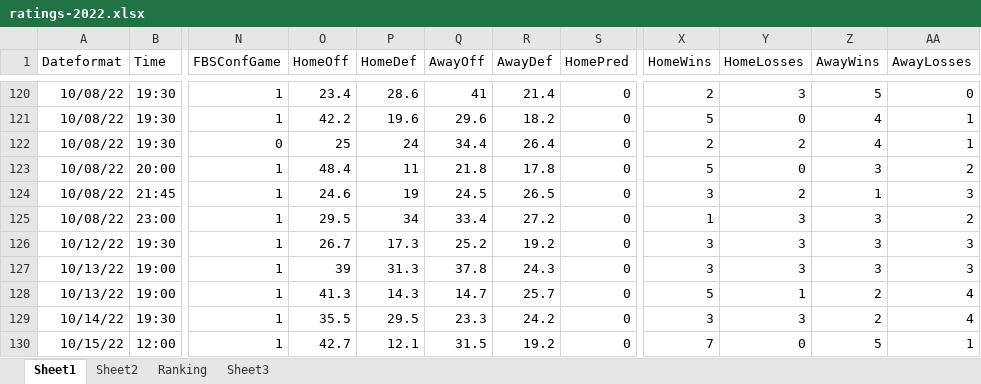
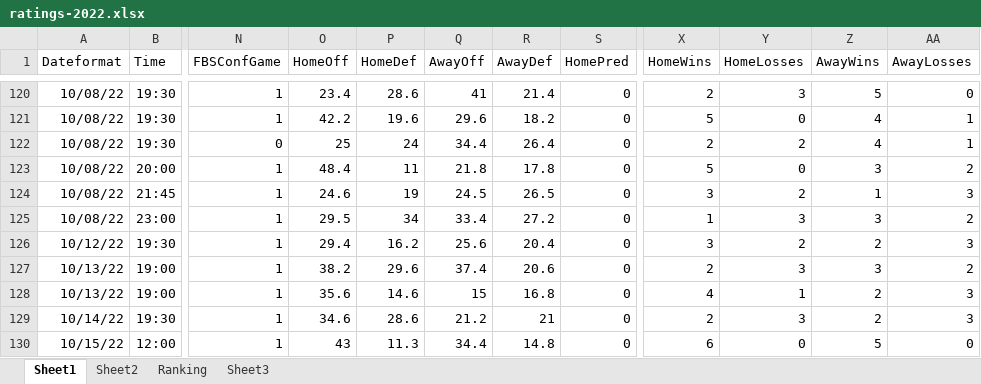
Before and after one commit to mike-mccomiskey/tvratings-cfbpredictions, an Excel workbook: ratings-2022.xlsx, sheet Sheet1, drawn as a sheet; only a part is shown, gaps mark what is left out; values as stored, in another font and other column widths than the file's, no borders; the diff covers the shown part only; the diff names each change by its address in the sheet, - before the commit and + after, or states it on an @@ line.

```diff
--- a/ratings-2022.xlsx (sheet Sheet1)
+++ b/ratings-2022.xlsx (sheet Sheet1)
-O126 (HomeOff): 26.7
+O126 (HomeOff): 29.4
-P126 (HomeDef): 17.3
+P126 (HomeDef): 16.2
-Q126 (AwayOff): 25.2
+Q126 (AwayOff): 25.6
-R126 (AwayDef): 19.2
+R126 (AwayDef): 20.4
-Y126 (HomeLosses): 3
+Y126 (HomeLosses): 2
-Z126 (AwayWins): 3
+Z126 (AwayWins): 2
-O127 (HomeOff): 39
+O127 (HomeOff): 38.2
-P127 (HomeDef): 31.3
+P127 (HomeDef): 29.6
-Q127 (AwayOff): 37.8
+Q127 (AwayOff): 37.4
-R127 (AwayDef): 24.3
+R127 (AwayDef): 20.6
-X127 (HomeWins): 3
+X127 (HomeWins): 2
-AA127 (AwayLosses): 3
+AA127 (AwayLosses): 2
-O128 (HomeOff): 41.3
+O128 (HomeOff): 35.6
-P128 (HomeDef): 14.3
+P128 (HomeDef): 14.6
-Q128 (AwayOff): 14.7
+Q128 (AwayOff): 15
-R128 (AwayDef): 25.7
+R128 (AwayDef): 16.8
-X128 (HomeWins): 5
+X128 (HomeWins): 4
-AA128:AA129 (AwayLosses): 4
+AA128:AA129 (AwayLosses): 3
-O129 (HomeOff): 35.5
+O129 (HomeOff): 34.6
-P129 (HomeDef): 29.5
+P129 (HomeDef): 28.6
-Q129 (AwayOff): 23.3
+Q129 (AwayOff): 21.2
-R129 (AwayDef): 24.2
+R129 (AwayDef): 21
-X129 (HomeWins): 3
+X129 (HomeWins): 2
-O130 (HomeOff): 42.7
+O130 (HomeOff): 43
-P130 (HomeDef): 12.1
+P130 (HomeDef): 11.3
-Q130 (AwayOff): 31.5
+Q130 (AwayOff): 34.4
-R130 (AwayDef): 19.2
+R130 (AwayDef): 14.8
-X130 (HomeWins): 7
+X130 (HomeWins): 6
-AA130 (AwayLosses): 1
+AA130 (AwayLosses): 0
```
Also changed, not shown: 21 added rows, 1 removed row and 88 edited cells elsewhere in this sheet, sheet Sheet2, sheet Ranking, formulas that keep their value, 1 other file.
